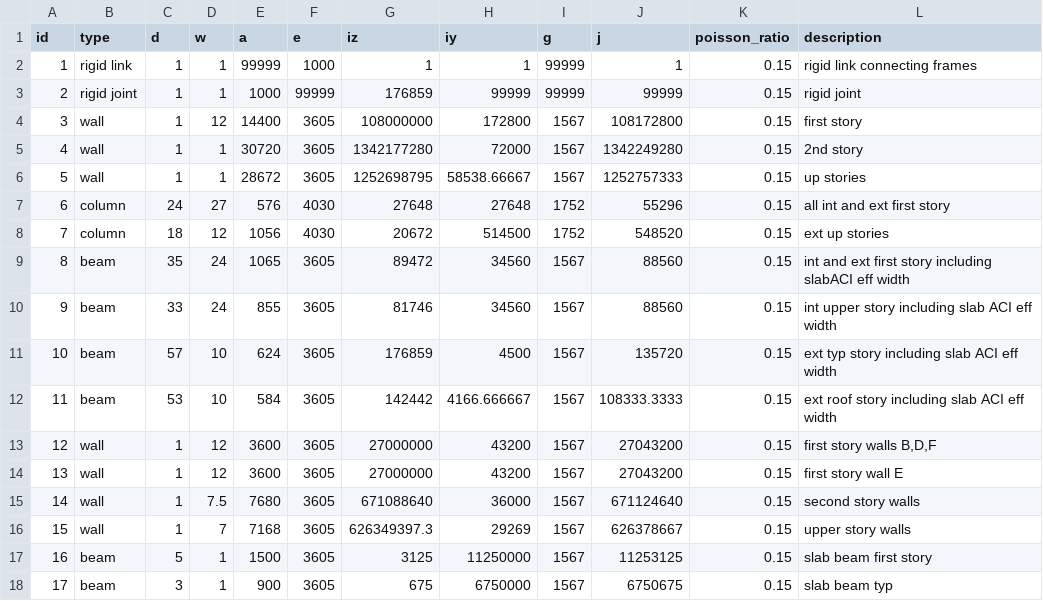
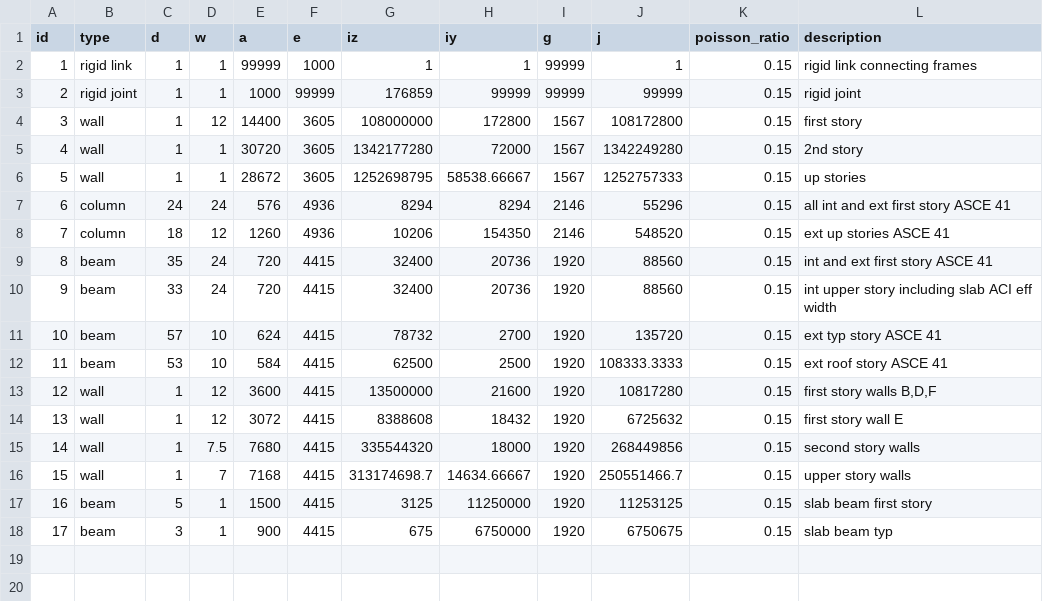
Before and after one commit to dustin-cook/Opensees, a CSV file: inputs/element.csv, drawn as a sheet.

```diff
--- a/inputs/element.csv
+++ b/inputs/element.csv
@@ -6,13 +6,13 @@ id,type,d,w,a,e,iz,iy,g,j,poisson_ratio,description
 5,wall,1,1,28672,3605,1252698795,58538.66667,1567,1252757333,0.15,up stories
-6,column,24,27,576,4030,27648,27648,1752,55296,0.15,all int and ext first story
-7,column,18,12,1056,4030,20672,514500,1752,548520,0.15,ext up stories
-8,beam,35,24,1065,3605,89472,34560,1567,88560,0.15,int and ext first story including slabACI eff width
-9,beam,33,24,855,3605,81746,34560,1567,88560,0.15,int upper story including slab ACI eff width
-10,beam,57,10,624,3605,176859,4500,1567,135720,0.15,ext typ story including slab ACI eff width
-11,beam,53,10,584,3605,142442,4166.666667,1567,108333.3333,0.15,ext roof story including slab ACI eff width
-12,wall,1,12,3600,3605,27000000,43200,1567,27043200,0.15,"first story walls B,D,F"
-13,wall,1,12,3600,3605,27000000,43200,1567,27043200,0.15,first story wall E
-14,wall,1,7.5,7680,3605,671088640,36000,1567,671124640,0.15,second story walls
-15,wall,1,7,7168,3605,626349397.3,29269,1567,626378667,0.15,upper story walls
-16,beam,5,1,1500,3605,3125,11250000,1567,11253125,0.15,slab beam first story
-17,beam,3,1,900,3605,675,6750000,1567,6750675,0.15,slab beam typ
+6,column,24,24,576,4936,8294,8294,2146,55296,0.15,all int and ext first story ASCE 41
+7,column,18,12,1260,4936,10206,154350,2146,548520,0.15,ext up stories ASCE 41
+8,beam,35,24,720,4415,32400,20736,1920,88560,0.15,int and ext first story  ASCE 41
+9,beam,33,24,720,4415,32400,20736,1920,88560,0.15,int upper story including slab ACI eff width
+10,beam,57,10,624,4415,78732,2700,1920,135720,0.15,ext typ story ASCE 41
+11,beam,53,10,584,4415,62500,2500,1920,108333.3333,0.15,ext roof story ASCE 41
+12,wall,1,12,3600,4415,13500000,21600,1920,10817280,0.15,"first story walls B,D,F"
+13,wall,1,12,3072,4415,8388608,18432,1920,6725632,0.15,first story wall E
+14,wall,1,7.5,7680,4415,335544320,18000,1920,268449856,0.15,second story walls
+15,wall,1,7,7168,4415,313174698.7,14634.66667,1920,250551466.7,0.15,upper story walls
+16,beam,5,1,1500,4415,3125,11250000,1920,11253125,0.15,slab beam first story
+17,beam,3,1,900,4415,675,6750000,1920,6750675,0.15,slab beam typ
```
Also changed, not shown: inputs/ground_motion.csv, 22 other files.
